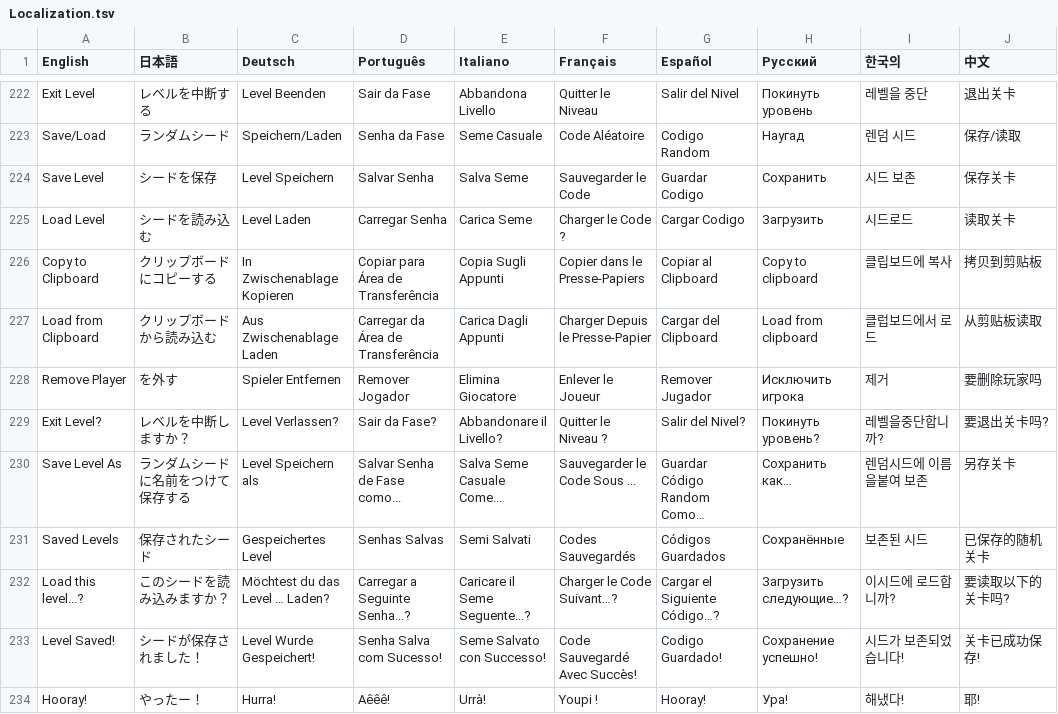
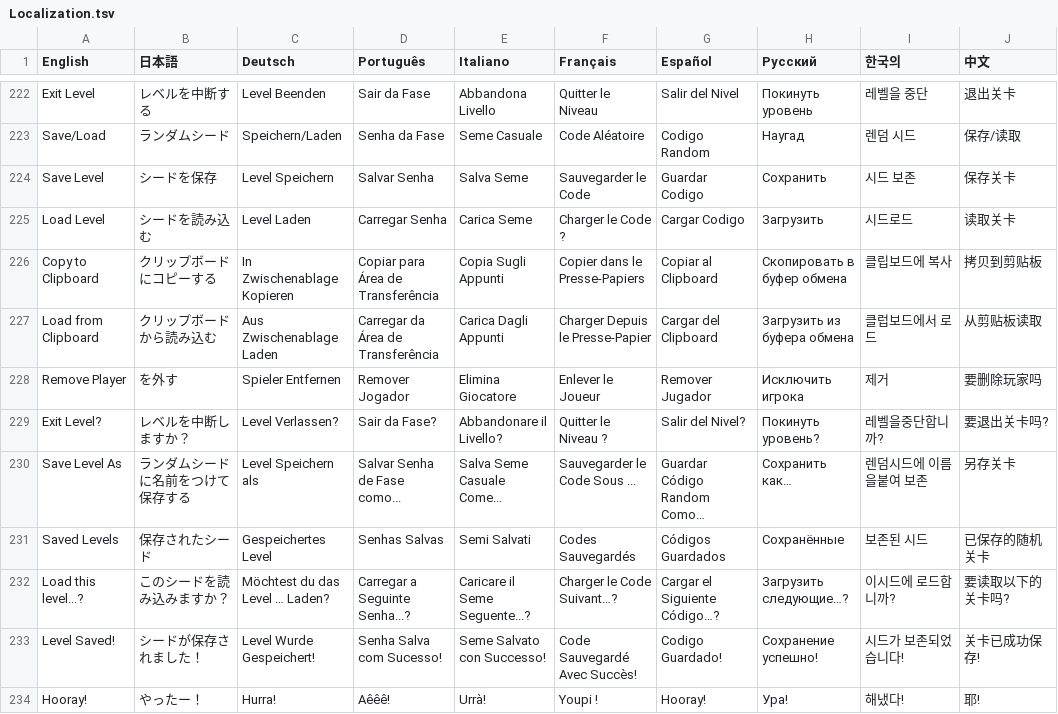
Before and after one commit to PwneeStudios/Cloudberry-Kingdom, a TSV file: Cloudberry Kingdom/Content/Localization/Localization.tsv, drawn as a sheet; only a part is shown, gaps mark what is left out.

```diff
--- a/Cloudberry Kingdom/Content/Localization/Localization.tsv
+++ b/Cloudberry Kingdom/Content/Localization/Localization.tsv
@@ -225,4 +225,4 @@ Save Level	シードを保存	Level Speichern	Salvar Senha	Salva Seme	Sauvegarde
 Load Level	シードを読み込む	Level Laden	Carregar Senha	Carica Seme	Charger le Code ?	Cargar Codigo	Загрузить	시드로드	读取关卡	
-Copy to Clipboard	クリップボードにコピーする	In Zwischenablage Kopieren	Copiar para Área de Transferência	Copia Sugli Appunti	Copier dans le Presse-Papiers	Copiar al Clipboard	Copy to clipboard	클립보드에 복사	拷贝到剪贴板	
-Load from Clipboard	クリップボードから読み込む	Aus Zwischenablage Laden	Carregar da Área de Transferência	Carica Dagli Appunti	Charger Depuis le Presse-Papier	Cargar del Clipboard	Load from clipboard	클럽보드에서 로드	从剪贴板读取	
+Copy to Clipboard	クリップボードにコピーする	In Zwischenablage Kopieren	Copiar para Área de Transferência	Copia Sugli Appunti	Copier dans le Presse-Papiers	Copiar al Clipboard	Скопировать в буфер обмена	클립보드에 복사	拷贝到剪贴板	
+Load from Clipboard	クリップボードから読み込む	Aus Zwischenablage Laden	Carregar da Área de Transferência	Carica Dagli Appunti	Charger Depuis le Presse-Papier	Cargar del Clipboard	Загрузить из буфера обмена	클럽보드에서 로드	从剪贴板读取	
 Remove Player	を外す	Spieler Entfernen	Remover Jogador	Elimina Giocatore	Enlever le Joueur	Remover Jugador	Исключить игрока	제거	要删除玩家吗	
```
Also changed, not shown: 48 other files.
